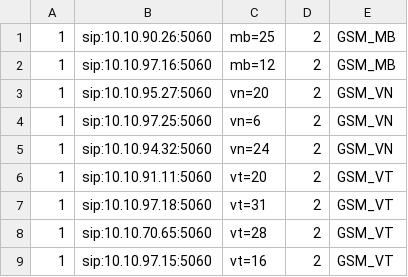
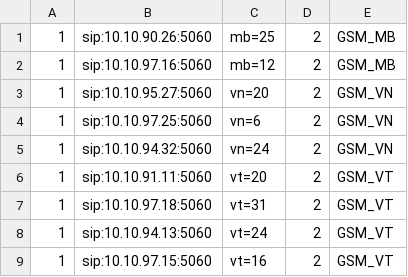
Before and after one commit to devops-itcs/CONFIG-CHANNEL-SIP-TC-92115, a CSV file: gsm.csv, drawn as a sheet.

Commit message:
Update gsm.csv

```diff
--- a/gsm.csv
+++ b/gsm.csv
@@ -7,3 +7,3 @@
 1,sip:10.10.97.18:5060,vt=31,2,GSM_VT
-1,sip:10.10.70.65:5060,vt=28,2,GSM_VT
+1,sip:10.10.94.13:5060,vt=24,2,GSM_VT
 1,sip:10.10.97.15:5060,vt=16,2,GSM_VT
```
